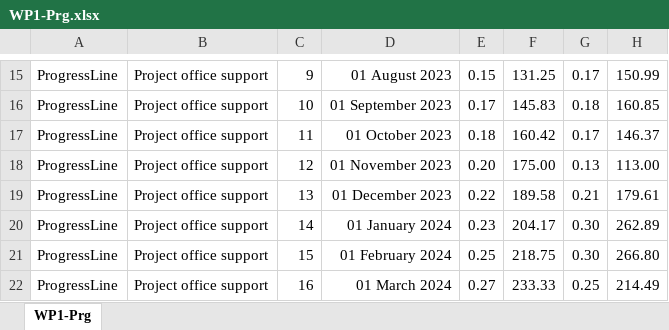
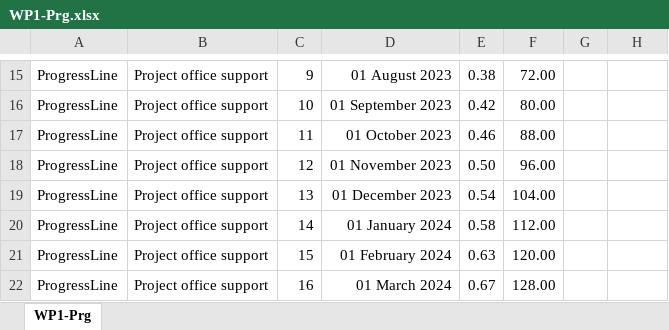
Before and after one commit to longkr/LhARA-costing-tool, an Excel workbook: 13-ProgressReports/WP1-Prg.xlsx, sheet WP1-Prg, drawn as a sheet; only a part is shown, gaps mark what is left out; values as stored, in another font and other column widths than the file's, no borders; the diff covers the shown part only; the diff names each change by its address in the sheet, - before the commit and + after, or states it on an @@ line.

```diff
--- a/13-ProgressReports/WP1-Prg.xlsx (sheet WP1-Prg)
+++ b/13-ProgressReports/WP1-Prg.xlsx (sheet WP1-Prg)
-E15: 0.15
+E15: 0.38
-F15: 131.25
+F15: 72.00
-G15: 0.17
+G15: (empty)
-H15: 150.99
+H15: (empty)
-E16: 0.17
+E16: 0.42
-F16: 145.83
+F16: 80.00
-G16: 0.18
+G16: (empty)
-H16: 160.85
+H16: (empty)
-E17: 0.18
+E17: 0.46
-F17: 160.42
+F17: 88.00
-G17: 0.17
+G17: (empty)
-H17: 146.37
+H17: (empty)
-E18: 0.20
+E18: 0.50
-F18: 175.00
+F18: 96.00
-G18: 0.13
+G18: (empty)
-H18: 113.00
+H18: (empty)
-E19: 0.22
+E19: 0.54
-F19: 189.58
+F19: 104.00
-G19: 0.21
+G19: (empty)
-H19: 179.61
+H19: (empty)
-E20: 0.23
+E20: 0.58
-F20: 204.17
+F20: 112.00
-G20:G21: 0.30
+G20:G21: (empty)
-H20: 262.89
+H20: (empty)
-E21: 0.25
+E21: 0.63
-F21: 218.75
+F21: 120.00
-H21: 266.80
+H21: (empty)
-E22: 0.27
+E22: 0.67
-F22: 233.33
+F22: 128.00
-G22: 0.25
+G22: (empty)
-H22: 214.49
+H22: (empty)
```
Also changed, not shown: 36 removed rows, 64 edited cells and cell formats elsewhere in this sheet, 2 other files.
